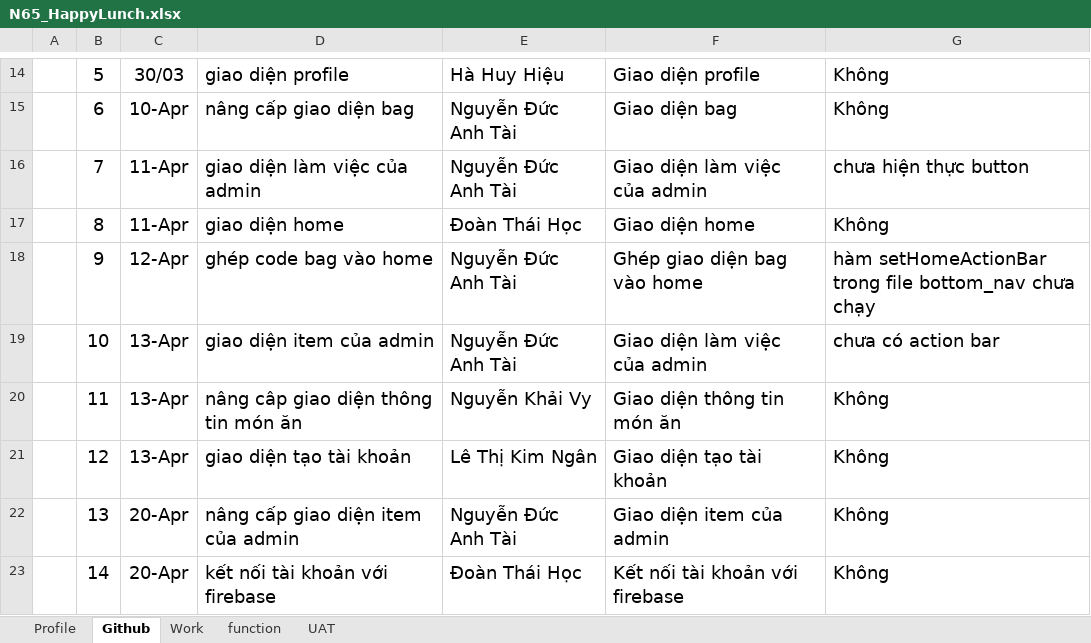
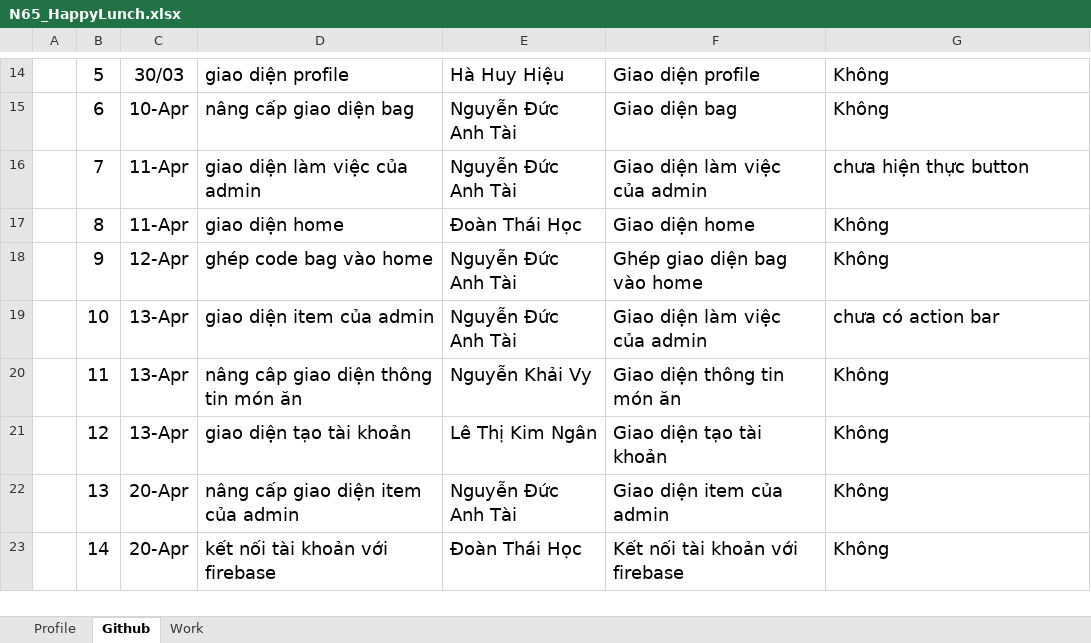
Before and after one commit to happy-lunch/Happy_Lunch, an Excel workbook: N65_HappyLunch.xlsx, sheet Github, drawn as a sheet; only a part is shown, gaps mark what is left out; values as stored, in another font and other column widths than the file's, no borders; the diff covers the shown part only; the diff names each change by its address in the sheet, - before the commit and + after, or states it on an @@ line.

```diff
--- a/N65_HappyLunch.xlsx (sheet Github)
+++ b/N65_HappyLunch.xlsx (sheet Github)
-sheet tab: function
-sheet tab: UAT
-G18: hàm setHomeActionBar trong file bottom_nav chưa chạy
+G18: Không
```
Also changed, not shown: 27 added rows and 20 edited cells elsewhere in this sheet, sheet Work.
